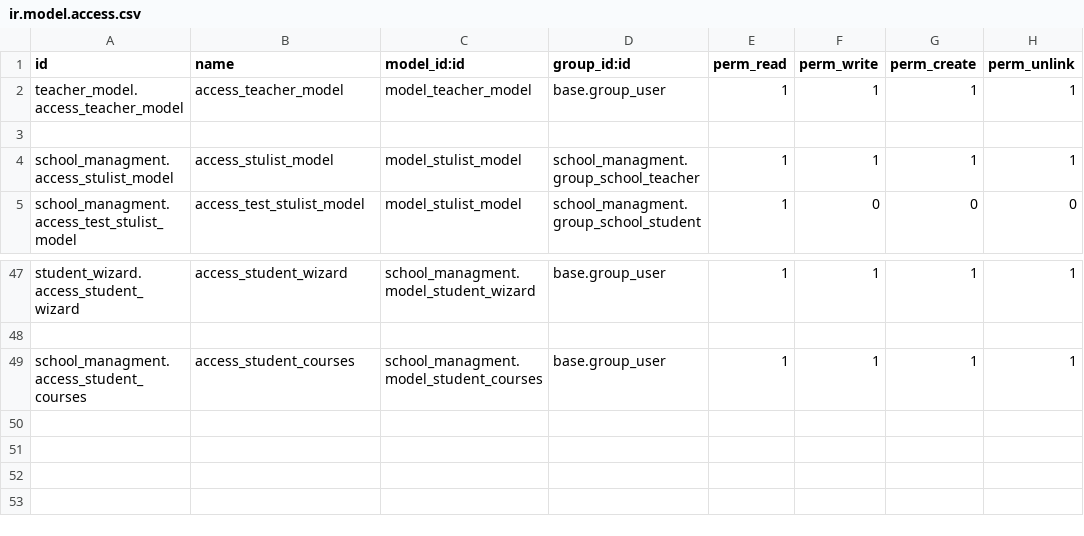
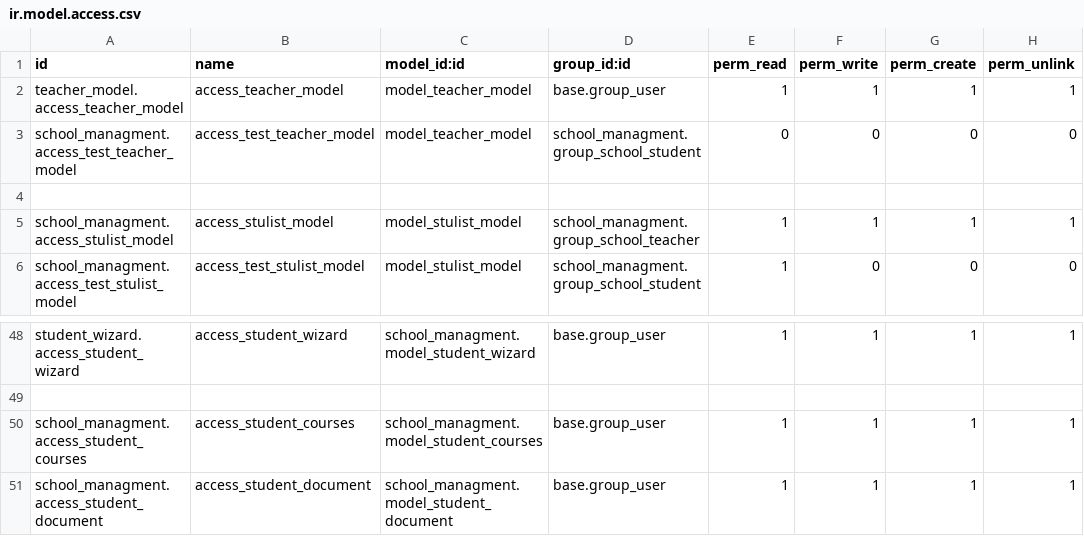
Before and after one commit to prachi0104/odoo_school_managment, a CSV file: school_managment/security/ir.model.access.csv, drawn as a sheet; only a part is shown, gaps mark what is left out.

Commit message:
Added inheritance to understand inheritance better added cron job in host_admission form for deallocation afetr manual test added email functionality,whatsapp msg functionality and chatter box and in server action added wizard
two new tab for inherit and inheritance added new module for incoming email and performed outgoing email also

custom report design added in module in tab resume

```diff
--- a/school_managment/security/ir.model.access.csv
+++ b/school_managment/security/ir.model.access.csv
@@ -2,2 +2,3 @@ id,name,model_id:id,group_id:id,perm_read,perm_write,perm_create,perm_unlink
 teacher_model.access_teacher_model,access_teacher_model,model_teacher_model,base.group_user,1,1,1,1
+school_managment.access_test_teacher_model,access_test_teacher_model,model_teacher_model,school_managment.group_school_student,0,0,0,0
 
@@ -49 +50,2 @@ student_wizard.access_student_wizard,access_student_wizard,school_managment.mode
 school_managment.access_student_courses,access_student_courses,school_managment.model_student_courses,base.group_user,1,1,1,1
+school_managment.access_student_document,access_student_document,school_managment.model_student_document,base.group_user,1,1,1,1
```
Also changed, not shown: 14 other files.
